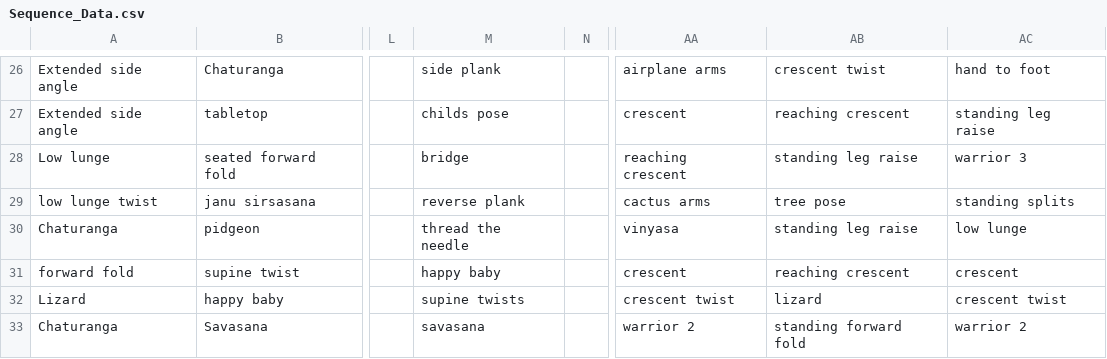
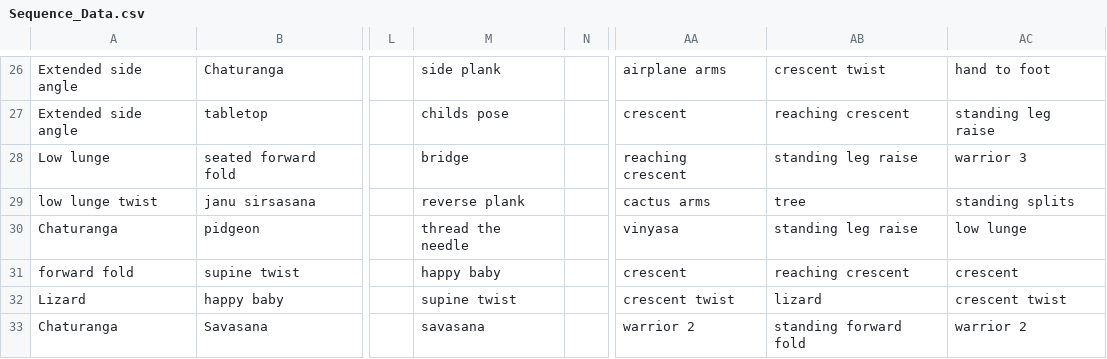
Before and after one commit to rrosenb1/YogaSequenceGeneration, a CSV file: data/Sequence_Data.csv, drawn as a sheet; only a part is shown, gaps mark what is left out; the diff covers the shown part only; the diff names each change by its address in the sheet, - before the commit and + after, or states it on an @@ line.

```diff
--- a/data/Sequence_Data.csv
+++ b/data/Sequence_Data.csv
-AB29: tree pose
+AB29: tree
-M32: supine twists
+M32: supine twist
```
Also changed, not shown: 11 edited cells elsewhere in this file, 10 other files.
